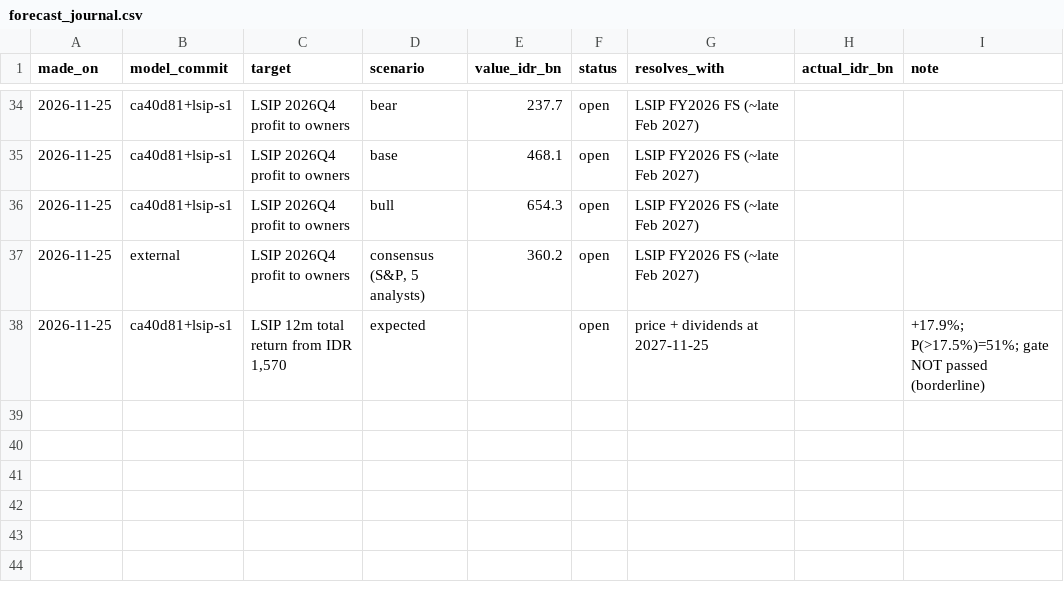
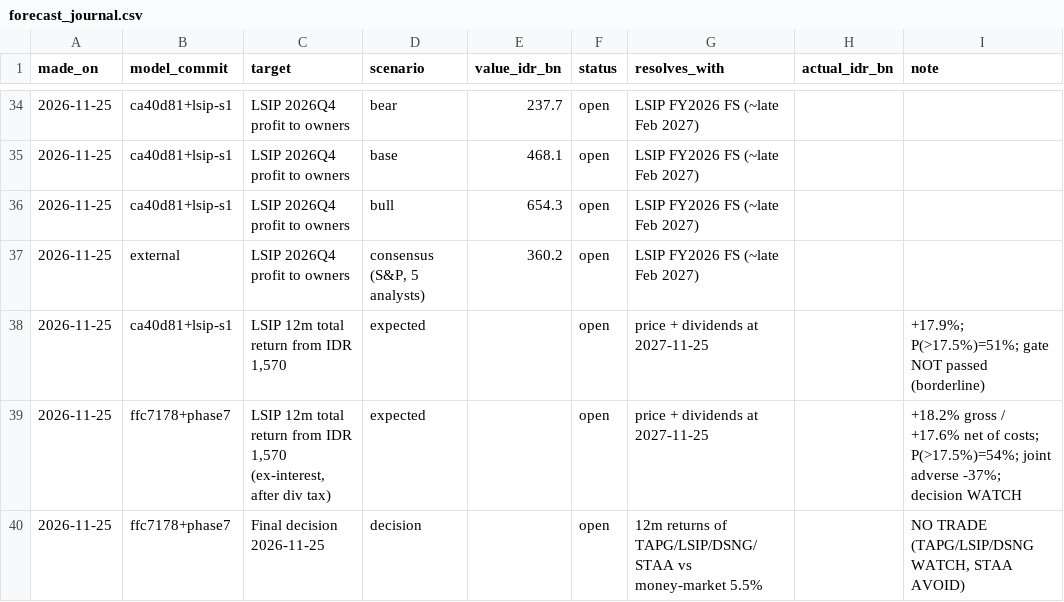
Before and after one commit to hokawagaming-cloud/indonesia-palm-oil-research, a CSV file: data/reference/forecast_journal.csv, drawn as a sheet; only a part is shown, gaps mark what is left out; the diff names each change by its address in the sheet, - before the commit and + after, or states it on an @@ line.

```diff
--- a/data/reference/forecast_journal.csv
+++ b/data/reference/forecast_journal.csv
+row 39: 2026-11-25 | ffc7178+phase7 | LSIP 12m total return from IDR 1,570 (ex-interest, after div tax) | expected |  | open | price + dividends at 2027-11-25 |  | +18.2% gross / +17.6% net of costs; P(>17.5%)=54%; joint adverse -37%; decision WATCH
+row 40: 2026-11-25 | ffc7178+phase7 | Final decision 2026-11-25 | decision |  | open | 12m returns of TAPG/LSIP/DSNG/STAA vs money-market 5.5% |  | NO TRADE (TAPG/LSIP/DSNG WATCH, STAA AVOID)
```
Also changed, not shown: data/SOURCE_REGISTER.csv, 12 other files.
